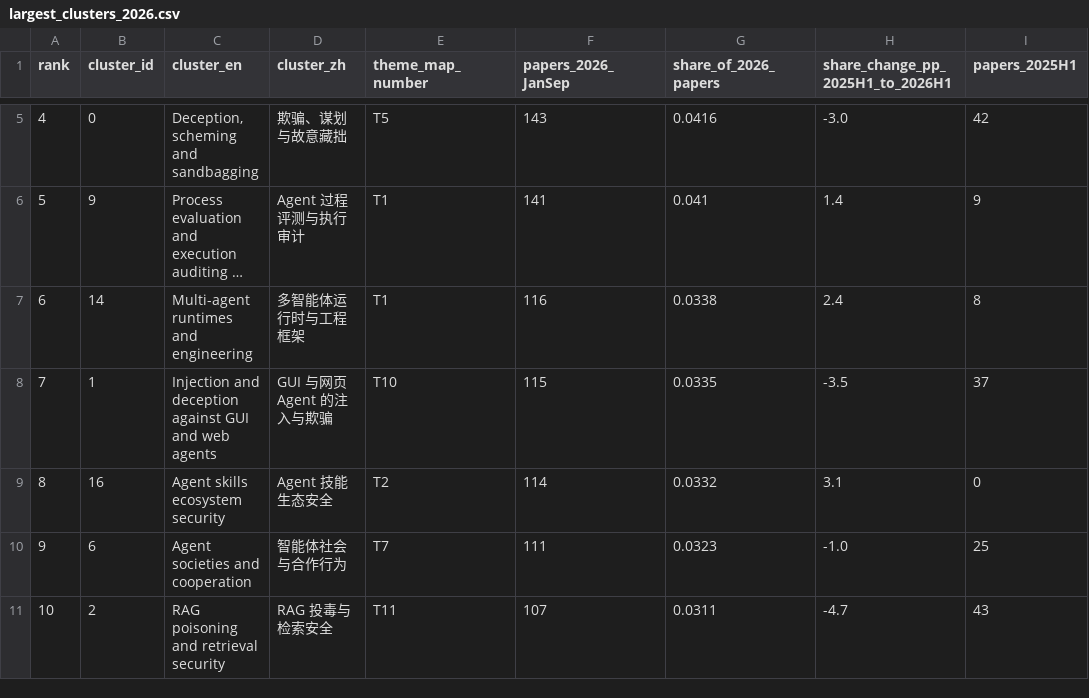
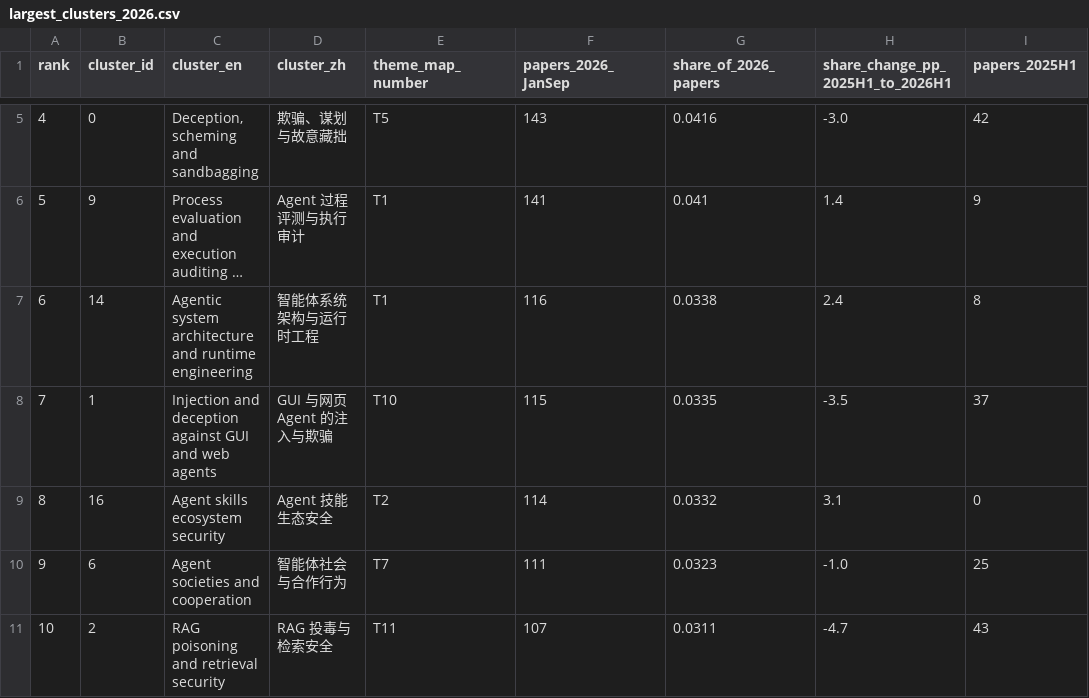
Before and after one commit to AgentSafetyAtlas-Deploy/AgentSafetyAtlas-Deploy.github.io, a CSV file: tables/largest_clusters_2026.csv, drawn as a sheet; only a part is shown, gaps mark what is left out; long unchanged cells end in …; the diff names each change by its address in the sheet, - before the commit and + after, or states it on an @@ line.

Commit message:
Agent Safety Atlas, frozen release: field map v2 (5,378 works, 14 themes, 61 clusters), data release R071, labels A7.2; findings, evidence and data versions

```diff
--- a/tables/largest_clusters_2026.csv
+++ b/tables/largest_clusters_2026.csv
-C7 (cluster_en): Multi-agent runtimes and engineering
+C7 (cluster_en): Agentic system architecture and runtime engineering
-D7 (cluster_zh): 多智能体运行时与工程框架
+D7 (cluster_zh): 智能体系统架构与运行时工程
```
Also changed, not shown: 2 other files.
